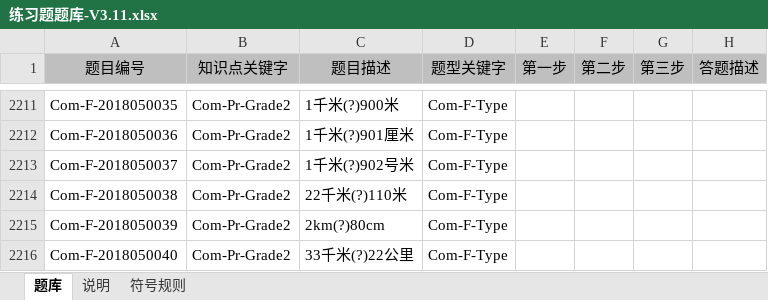
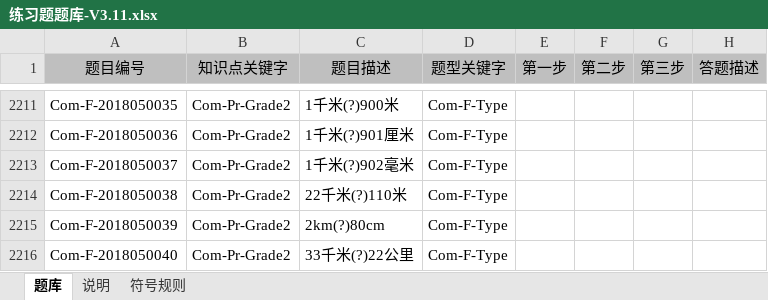
Before and after one commit to Kandy-He/qilin25class, an Excel workbook: 01-Design/03-数据库定义/练习题题库-V3.11.xlsx, sheet 题库, drawn as a sheet; only a part is shown, gaps mark what is left out; values as stored, in another font and other column widths than the file's, no borders; the diff names each change by its address in the sheet, - before the commit and + after, or states it on an @@ line.

Commit message:
修改
修改

```diff
--- a/01-Design/03-数据库定义/练习题题库-V3.11.xlsx (sheet 题库)
+++ b/01-Design/03-数据库定义/练习题题库-V3.11.xlsx (sheet 题库)
-C2213 (题目描述): 1千米(?)902号米
+C2213 (题目描述): 1千米(?)902毫米
```
